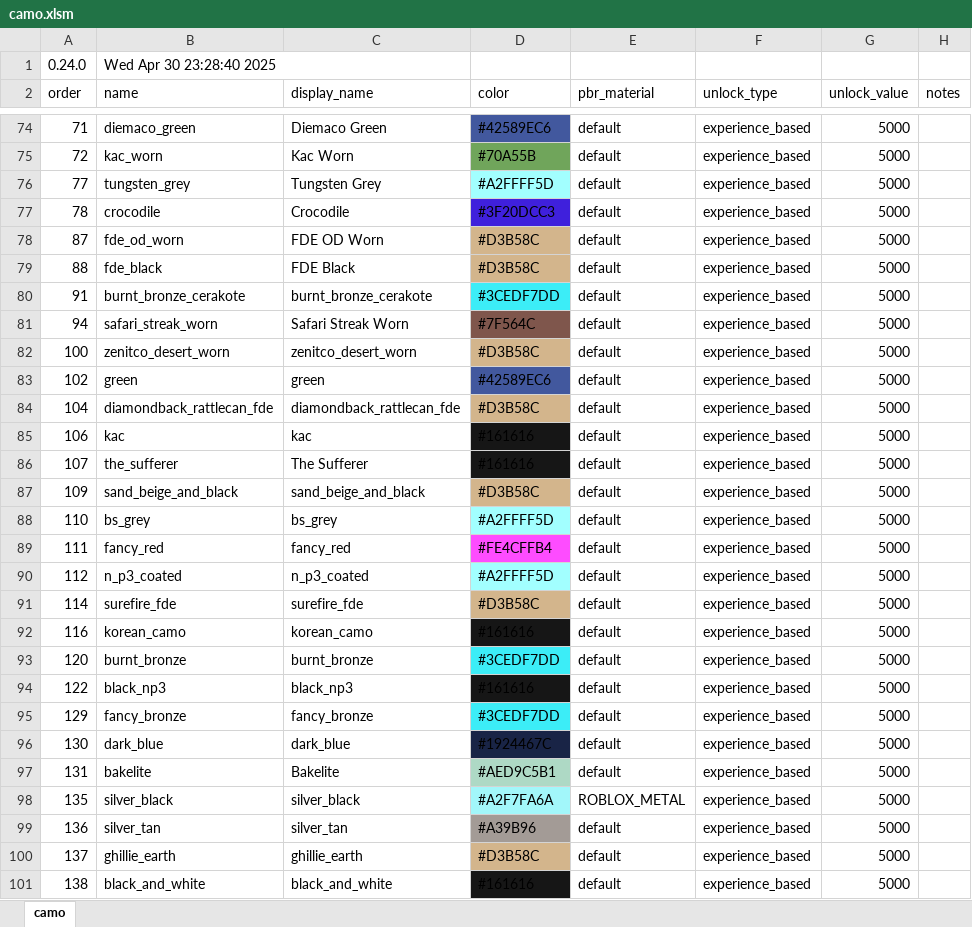
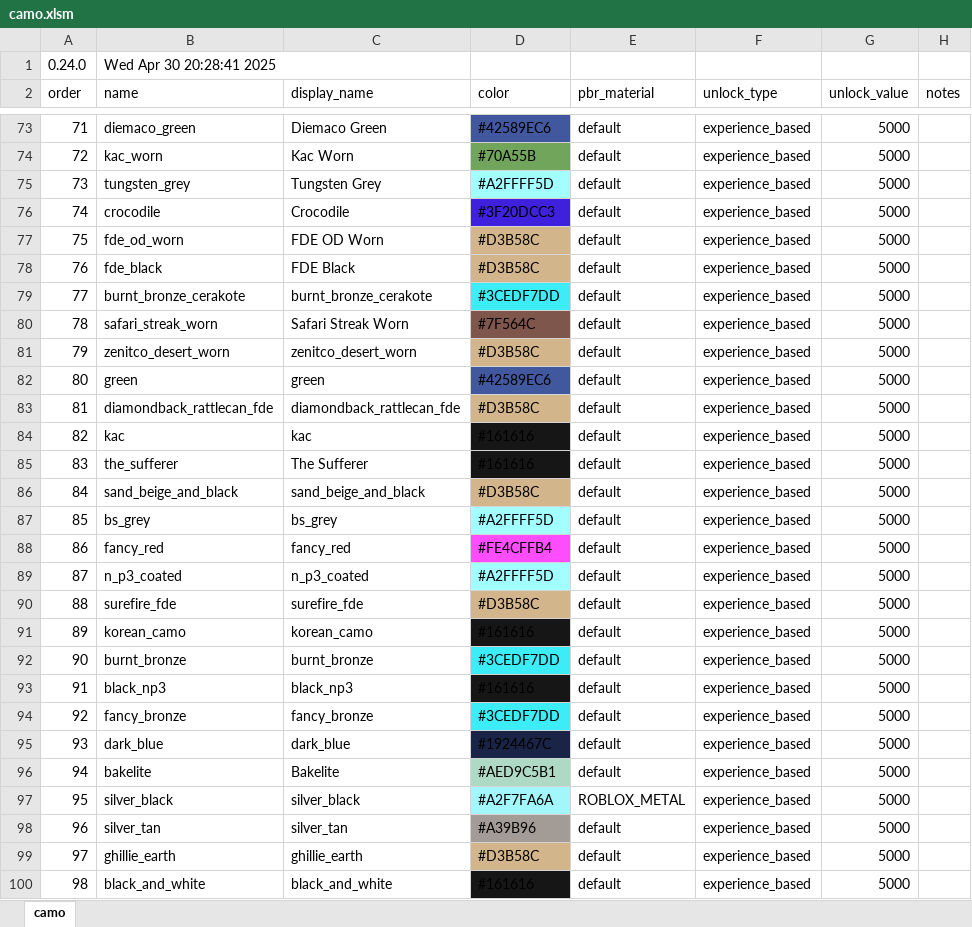
Before and after one commit to recoil-group/deadline-balancing, an Excel workbook: camo.xlsm, sheet camo, drawn as a sheet; only a part is shown, gaps mark what is left out; values as stored, in another font and other column widths than the file's, no borders; addresses are those after the commit; the diff covers the shown part only; the diff names each change by its address in the sheet, - before the commit and + after, or states it on an @@ line.

Commit message:
update order and names

```diff
--- a/camo.xlsm (sheet camo)
+++ b/camo.xlsm (sheet camo)
-B1 (name): Wed Apr 30 23:28:40 2025
+B1 (name): Wed Apr 30 20:28:41 2025
-A75 (order): 77
+A75 (order): 73
-A76 (order): 78
+A76 (order): 74
-A77 (order): 87
+A77 (order): 75
-A78 (order): 88
+A78 (order): 76
-A79 (order): 91
+A79 (order): 77
-A80 (order): 94
+A80 (order): 78
-A81 (order): 100
+A81 (order): 79
-A82 (order): 102
+A82 (order): 80
-A83 (order): 104
+A83 (order): 81
-A84 (order): 106
+A84 (order): 82
-A85 (order): 107
+A85 (order): 83
-A86 (order): 109
+A86 (order): 84
-A87 (order): 110
+A87 (order): 85
-A88 (order): 111
+A88 (order): 86
-A89 (order): 112
+A89 (order): 87
-A90 (order): 114
+A90 (order): 88
-A91 (order): 116
+A91 (order): 89
-A92 (order): 120
+A92 (order): 90
-A93 (order): 122
+A93 (order): 91
-A94 (order): 129
+A94 (order): 92
-A95 (order): 130
+A95 (order): 93
-A96 (order): 131
+A96 (order): 94
-A97 (order): 135
+A97 (order): 95
-A98 (order): 136
+A98 (order): 96
-A99 (order): 137
+A99 (order): 97
-A100 (order): 138
+A100 (order): 98
```
Also changed, not shown: 4 removed rows, 132 edited cells and cell formats elsewhere in this sheet, 1 other file.
